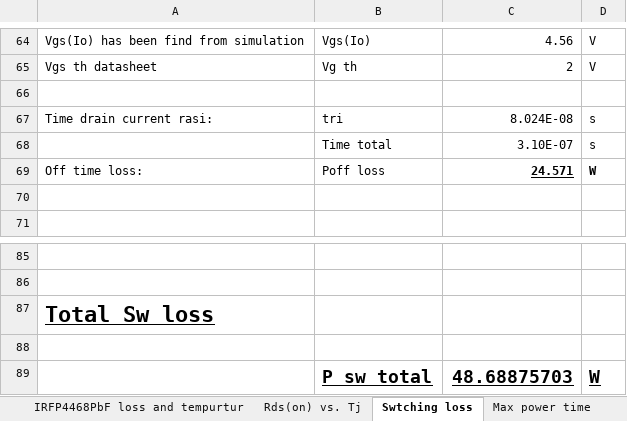
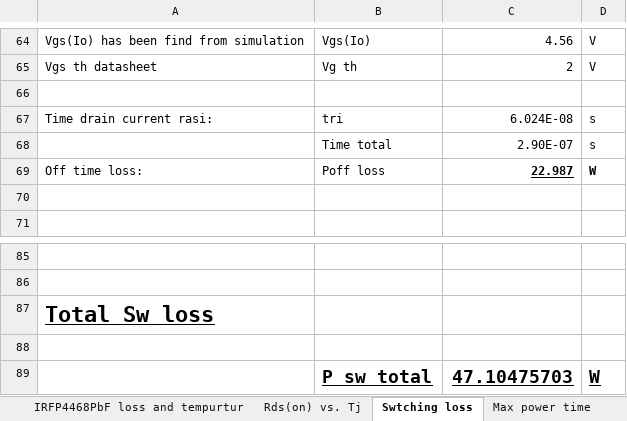
Before and after one commit to tschristensen/SEM1PRO, an Excel workbook: Mosfets/IRFP4468PbF.xlsx, sheet Swtching loss, drawn as a sheet; only a part is shown, gaps mark what is left out; values as stored, in another font and other column widths than the file's, no borders; charts and pictures not drawn; the diff names each change by its address in the sheet, - before the commit and + after, or states it on an @@ line.

```diff
--- a/Mosfets/IRFP4468PbF.xlsx (sheet Swtching loss)
+++ b/Mosfets/IRFP4468PbF.xlsx (sheet Swtching loss)
-C67: 8.024E-08
+C67: 6.024E-08
-C68: 3.10E-07
+C68: 2.90E-07
-C69: 24.571
+C69: 22.987
-C89: 48.68875703
+C89: 47.10475703
```
Also changed, not shown: sheet IRFP4468PbF loss and tempurtur, charts or pictures, 4 other files.
